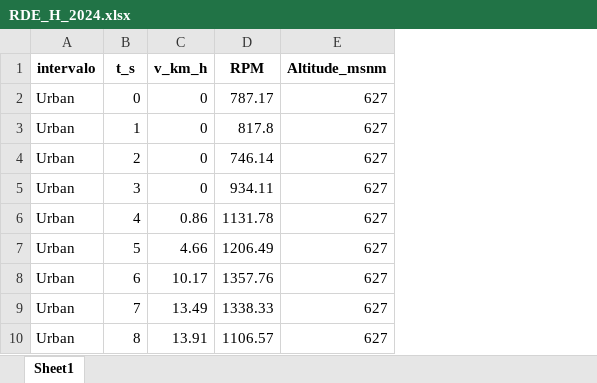
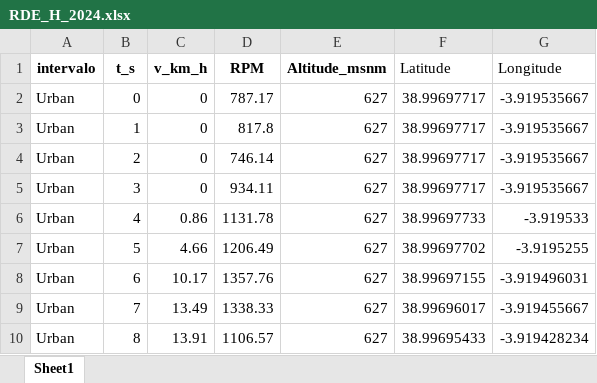
Before and after one commit to londonojavierdavid/RDE_Development, an Excel workbook: 05.Validation_168UN/RDE_H_2024.xlsx, sheet Sheet1, drawn as a sheet; only a part is shown; values as stored, in another font and other column widths than the file's, no borders; the diff names each change by its address in the sheet, - before the commit and + after, or states it on an @@ line.

```diff
--- a/05.Validation_168UN/RDE_H_2024.xlsx (sheet Sheet1)
+++ b/05.Validation_168UN/RDE_H_2024.xlsx (sheet Sheet1)
+column F (Latitude), rows 2-10: 38.99697717 | 38.99697717 | 38.99697717 | 38.99697717 | 38.99697733 | 38.99697702 | 38.99697155 | 38.99696017 | 38.99695433
+column G (Longitude), rows 2-10: -3.919535667 | -3.919535667 | -3.919535667 | -3.919535667 | -3.919533 | -3.9195255 | -3.919496031 | -3.919455667 | -3.919428234
```
Also changed, not shown: 03.Clasificacion/Interval_Motorway_05042024.xlsx, 03.Clasificacion/Interval_Motorway_15042024.xlsx, 26 other files.
